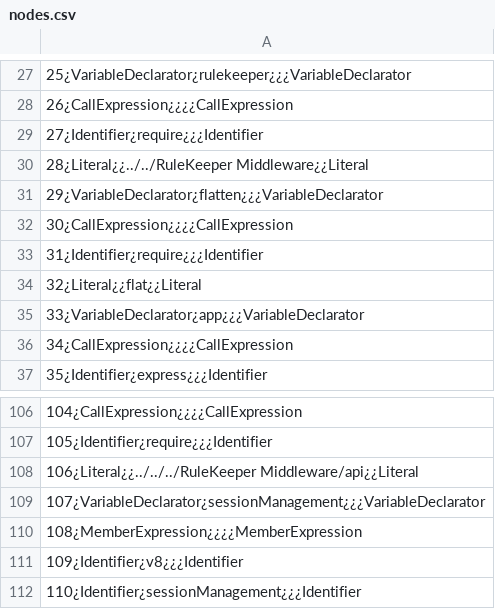
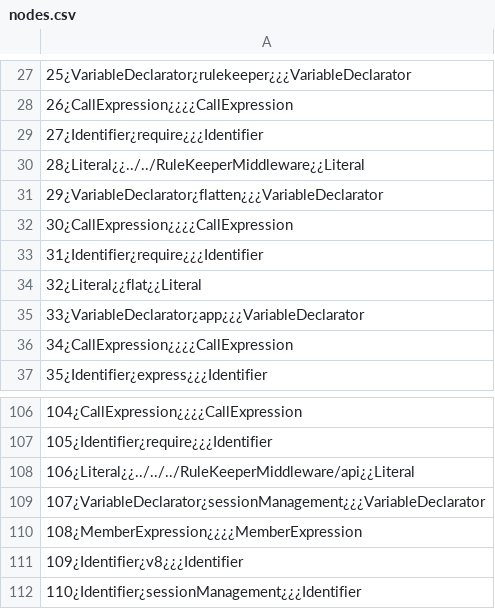
Before and after one commit to felkal/rulekeeper, a CSV file: StaticAnalysisEngine/neo4j-custom/import-files/nodes.csv, drawn as a sheet; only a part is shown, gaps mark what is left out; the diff names each change by its address in the sheet, - before the commit and + after, or states it on an @@ line.

```diff
--- a/StaticAnalysisEngine/neo4j-custom/import-files/nodes.csv
+++ b/StaticAnalysisEngine/neo4j-custom/import-files/nodes.csv
-A30: 28¿Literal¿¿../../RuleKeeper Middleware¿¿Literal
+A30: 28¿Literal¿¿../../RuleKeeperMiddleware¿¿Literal
-A108: 106¿Literal¿¿../../../RuleKeeper Middleware/api¿¿Literal
+A108: 106¿Literal¿¿../../../RuleKeeperMiddleware/api¿¿Literal
```
Also changed, not shown: 16 other files.
